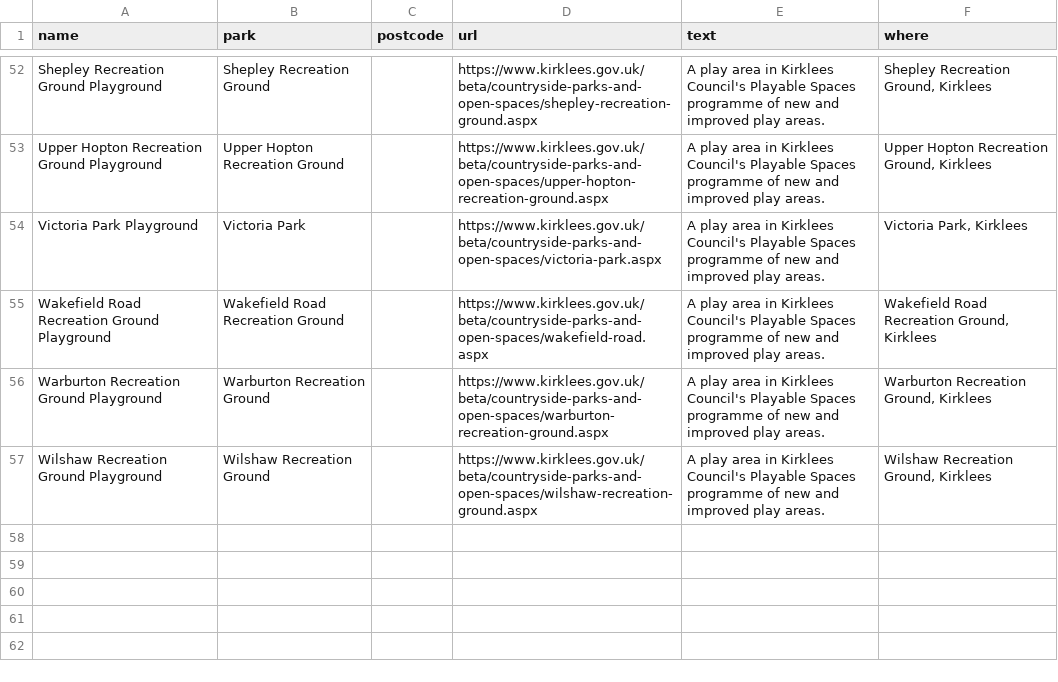
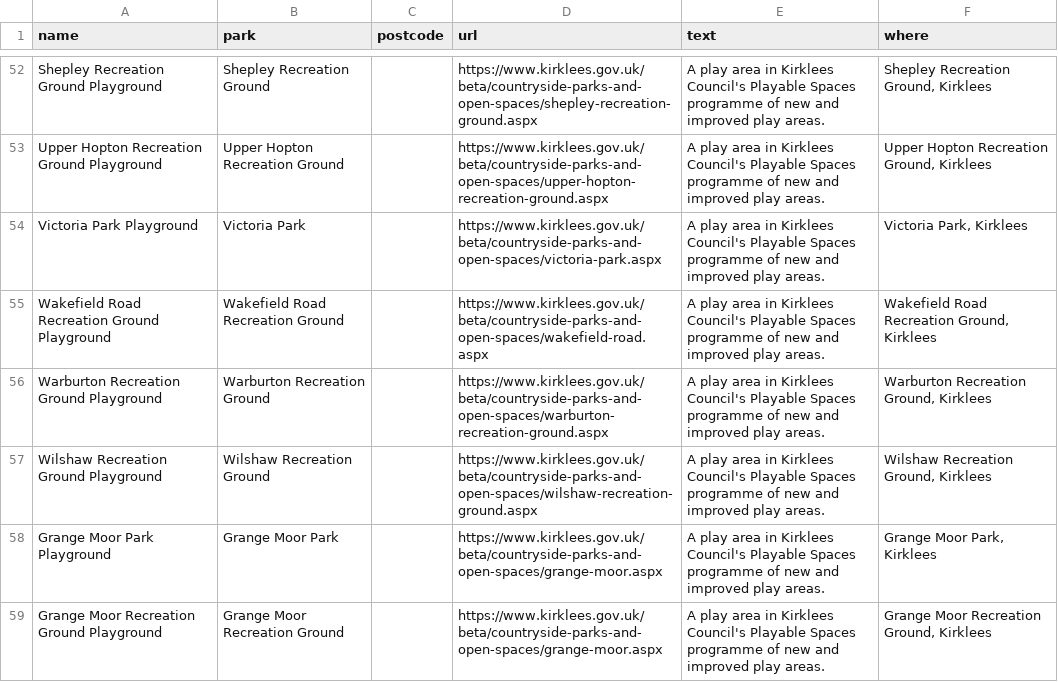
Before and after one commit to bradmanred/swing-by, a CSV file: src/data/council-lists/kirklees.csv, drawn as a sheet; only a part is shown, gaps mark what is left out; the diff names each change by its address in the sheet, - before the commit and + after, or states it on an @@ line.

```diff
--- a/src/data/council-lists/kirklees.csv
+++ b/src/data/council-lists/kirklees.csv
+row 58: Grange Moor Park Playground | Grange Moor Park |  | https://www.kirklees.gov.uk/beta/countryside-parks-and-open-spaces/grange-moor.aspx | A play area in Kirklees Council's Playable Spaces programme of new and improved play areas. | Grange Moor Park, Kirklees
+row 59: Grange Moor Recreation Ground Playground | Grange Moor Recreation Ground |  | https://www.kirklees.gov.uk/beta/countryside-parks-and-open-spaces/grange-moor.aspx | A play area in Kirklees Council's Playable Spaces programme of new and improved play areas. | Grange Moor Recreation Ground, Kirklees
```
Also changed, not shown: 11 other files.
